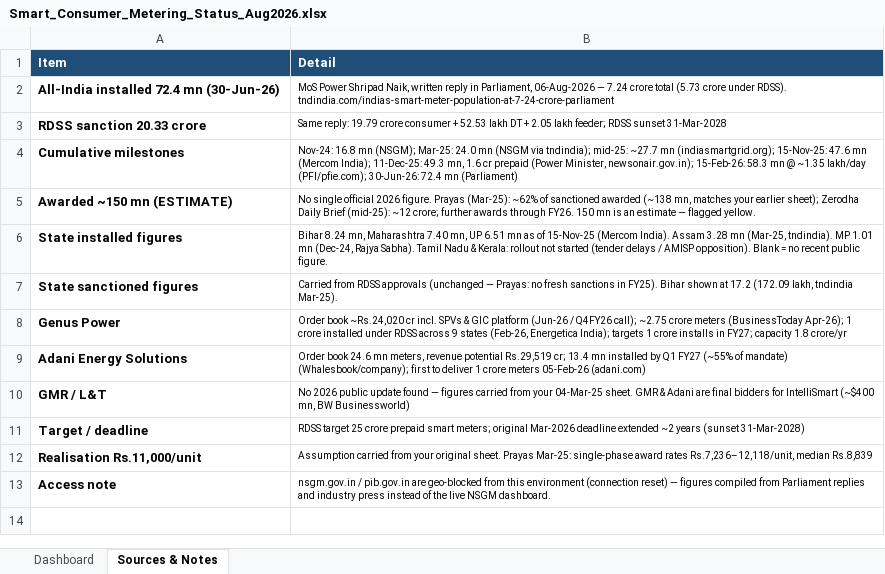
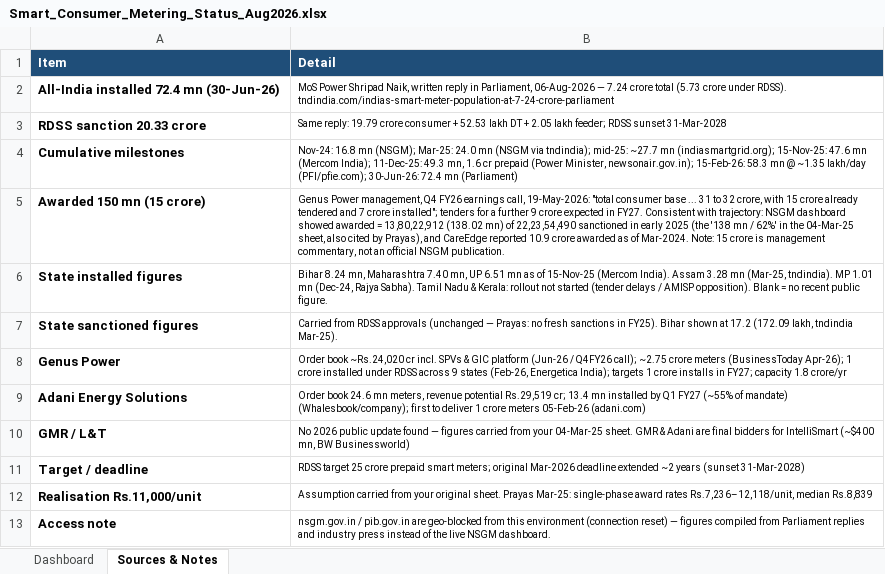
Before and after one commit to Poweravendus/Power, an Excel workbook: Smart_Consumer_Metering_Status_Aug2026.xlsx, sheet Sources & Notes, drawn as a sheet; values as stored, in another font and other column widths than the file's, no borders; removed rows and columns are numbered as before the commit, all else as after; the diff names each change by its address in the sheet, - before the commit and + after, or states it on an @@ line.

```diff
--- a/Smart_Consumer_Metering_Status_Aug2026.xlsx (sheet Sources & Notes)
+++ b/Smart_Consumer_Metering_Status_Aug2026.xlsx (sheet Sources & Notes)
-row 5: Awarded ~150 mn (ESTIMATE) | No single official 2026 figure. Prayas (Mar-25): ~62% of sanctioned awarded (~138 mn, matches your earlier sheet); Zerodha Daily Brief (mid-25): ~12 crore; further awards through FY26. 150 mn is an estimate — flagged yellow.
+row 5: Awarded 150 mn (15 crore) | Genus Power management, Q4 FY26 earnings call, 19-May-2026: "total consumer base ... 31 to 32 crore, with 15 crore already tendered and 7 crore installed"; tenders for a further 9 crore expected in FY27. Consistent with trajectory: NSGM dashboard showed awarded = 13,80,22,912 (138.02 mn) of 22,23,54,490 sanctioned in early 2025 (the '138 mn / 62%' in the 04-Mar-25 sheet, also cited by Prayas), and CareEdge reported 10.9 crore awarded as of Mar-2024. Note: 15 crore is management commentary, not an official NSGM publication.
```
Also changed, not shown: sheet Dashboard, charts or pictures.
